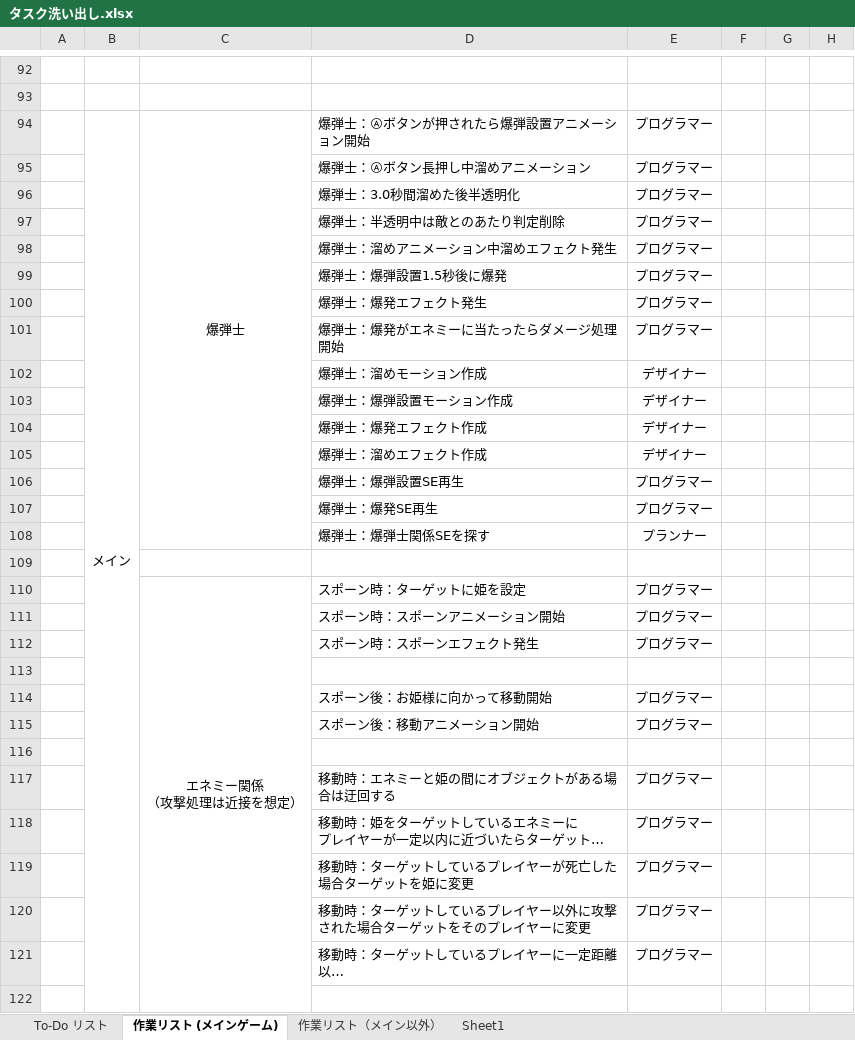
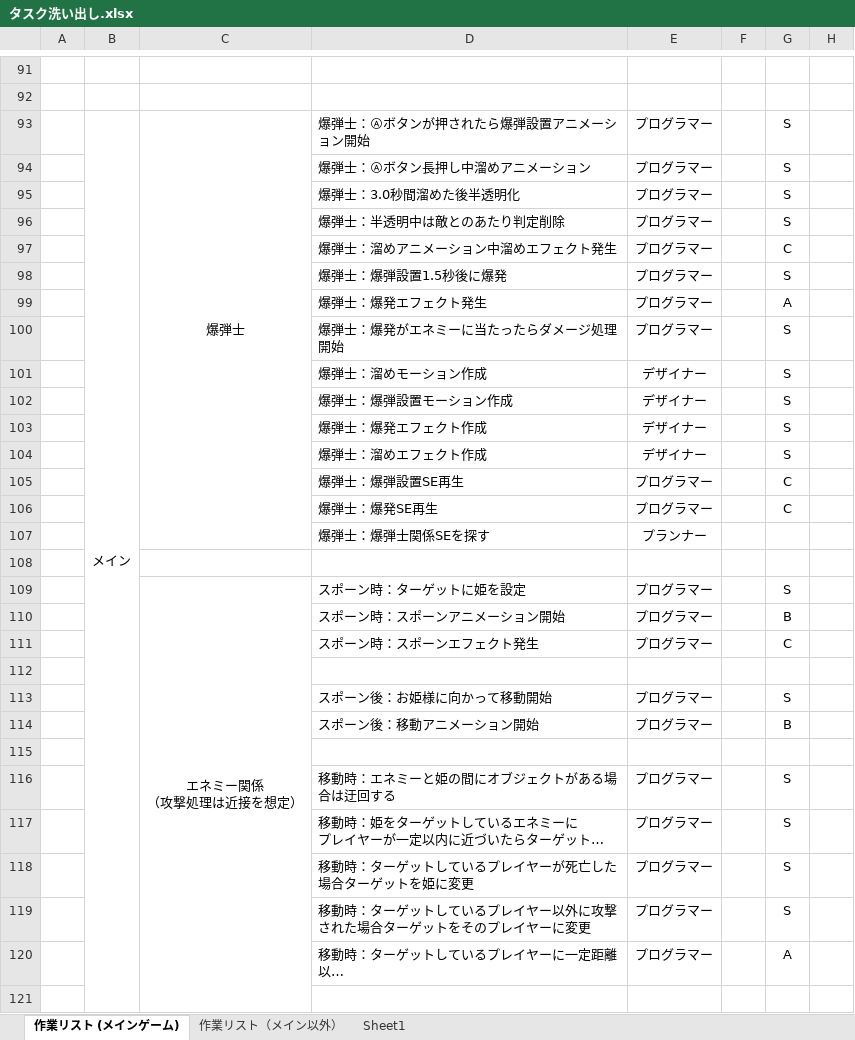
Before and after one commit to topi0247/Koshi2t, an Excel workbook: タスク洗い出し.xlsx, sheet 作業リスト (メインゲーム), drawn as a sheet; only a part is shown, gaps mark what is left out; long unchanged cells end in …; values as stored, in another font and other column widths than the file's, no borders; conditional formats not drawn; addresses are those after the commit; the diff covers the shown part only; the diff names each change by its address in the sheet, - before the commit and + after, or states it on an @@ line.

```diff
--- a/タスク洗い出し.xlsx (sheet 作業リスト (メインゲーム))
+++ b/タスク洗い出し.xlsx (sheet 作業リスト (メインゲーム))
-sheet tab: To-Do リスト
-G93:G96: (empty)
+G93:G96: S
-G97: (empty)
+G97: C
-G98: (empty)
+G98: S
-G99: (empty)
+G99: A
-G100:G104: (empty)
+G100:G104: S
-G105:G106: (empty)
+G105:G106: C
-G109: (empty)
+G109: S
-G110: (empty)
+G110: B
-G111: (empty)
+G111: C
-G113: (empty)
+G113: S
-G114: (empty)
+G114: B
-G116:G119: (empty)
+G116:G119: S
-G120: (empty)
+G120: A
```
Also changed, not shown: 2 added rows, 3 removed rows and 87 edited cells elsewhere in this sheet, sheet 作業リスト（メイン以外）, sheet Sheet1.
